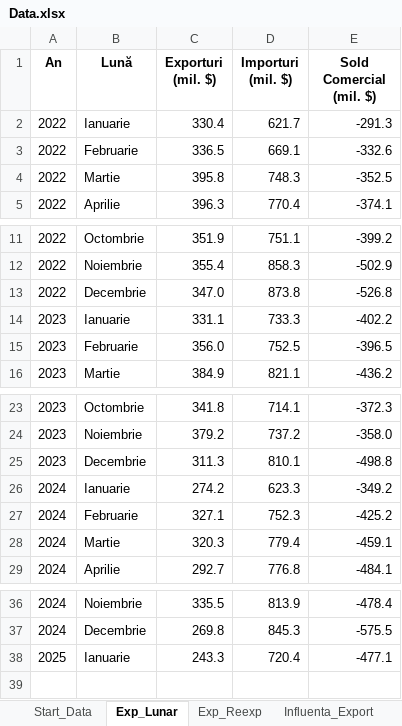
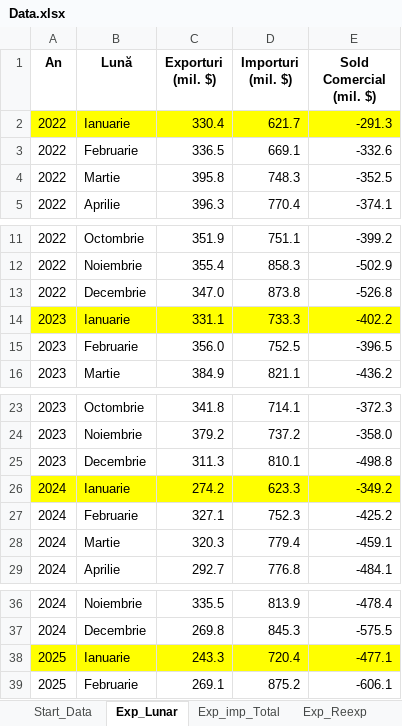
Before and after one commit to DanL1L/FrameworkData, an Excel workbook: data/Data.xlsx, sheet Exp_Lunar, drawn as a sheet; only a part is shown, gaps mark what is left out; values as stored, in another font and other column widths than the file's, no borders; the diff names each change by its address in the sheet, - before the commit and + after, or states it on an @@ line.

```diff
--- a/data/Data.xlsx (sheet Exp_Lunar)
+++ b/data/Data.xlsx (sheet Exp_Lunar)
+sheet tab: Exp_imp_Total
-A2:E2 fill: none
+A2:E2 fill: #FFFF00
-A14:E14 fill: none
+A14:E14 fill: #FFFF00
-A26:E26 fill: none
+A26:E26 fill: #FFFF00
-A38:E38 fill: none
+A38:E38 fill: #FFFF00
+row 39: 2025 | Februarie | 269.1 | 875.2 | -606.1
```
Also changed, not shown: sheet Start_Data, sheet Influenta_Import, sheet Exp_Reexp, sheet Influenta_Export.
